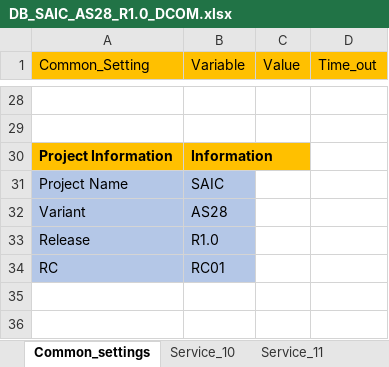
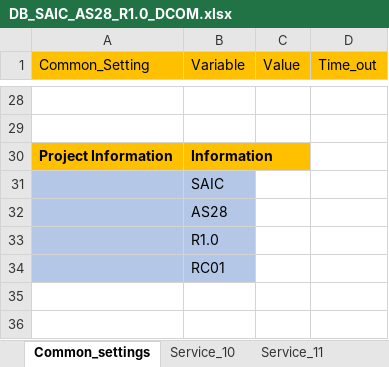
Before and after one commit to HyNguyenAnh/DCOM_TestcaseTool, an Excel workbook: dcomtestcasegeneration/Database/DB_SAIC_AS28_R1.0_DCOM.xlsx, sheet Common_settings, drawn as a sheet; only a part is shown, gaps mark what is left out; values as stored, in another font and other column widths than the file's, no borders; table styles not drawn; the diff covers the shown part only; the diff names each change by its address in the sheet, - before the commit and + after, or states it on an @@ line.

```diff
--- a/dcomtestcasegeneration/Database/DB_SAIC_AS28_R1.0_DCOM.xlsx (sheet Common_settings)
+++ b/dcomtestcasegeneration/Database/DB_SAIC_AS28_R1.0_DCOM.xlsx (sheet Common_settings)
-A31 (Common_Setting): Project Name
+A31 (Common_Setting): (empty)
-A32 (Common_Setting): Variant
+A32 (Common_Setting): (empty)
-A33 (Common_Setting): Release
+A33 (Common_Setting): (empty)
-A34 (Common_Setting): RC
+A34 (Common_Setting): (empty)
```
Also changed, not shown: 13 edited cells and cell formats elsewhere in this sheet, sheet Service_10, sheet Service_11, 15 other files.
